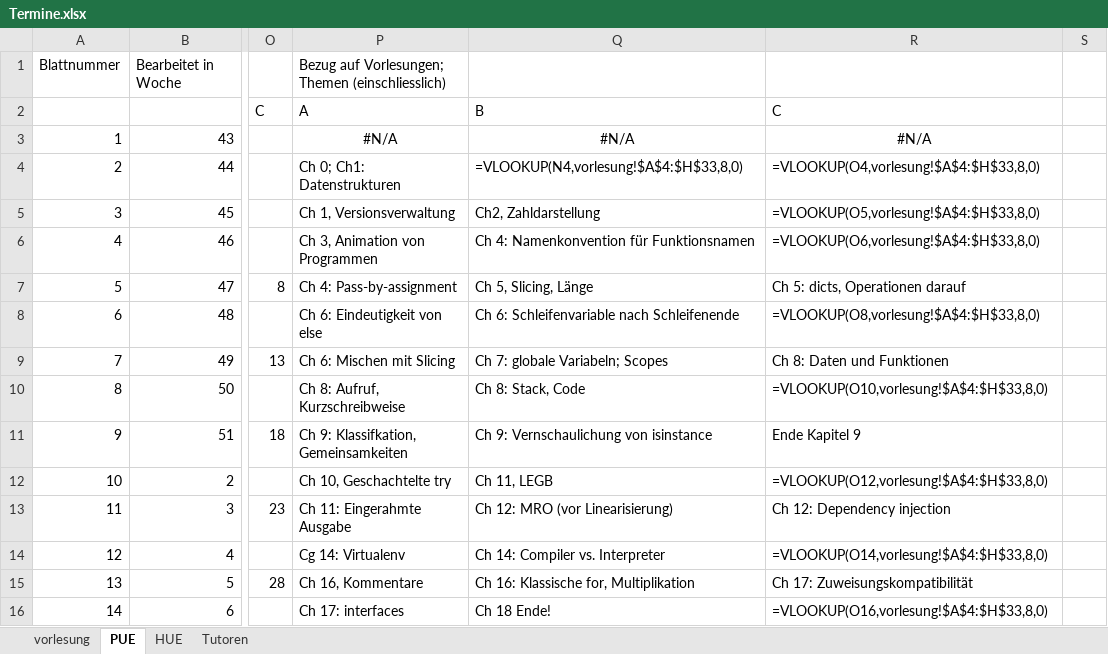
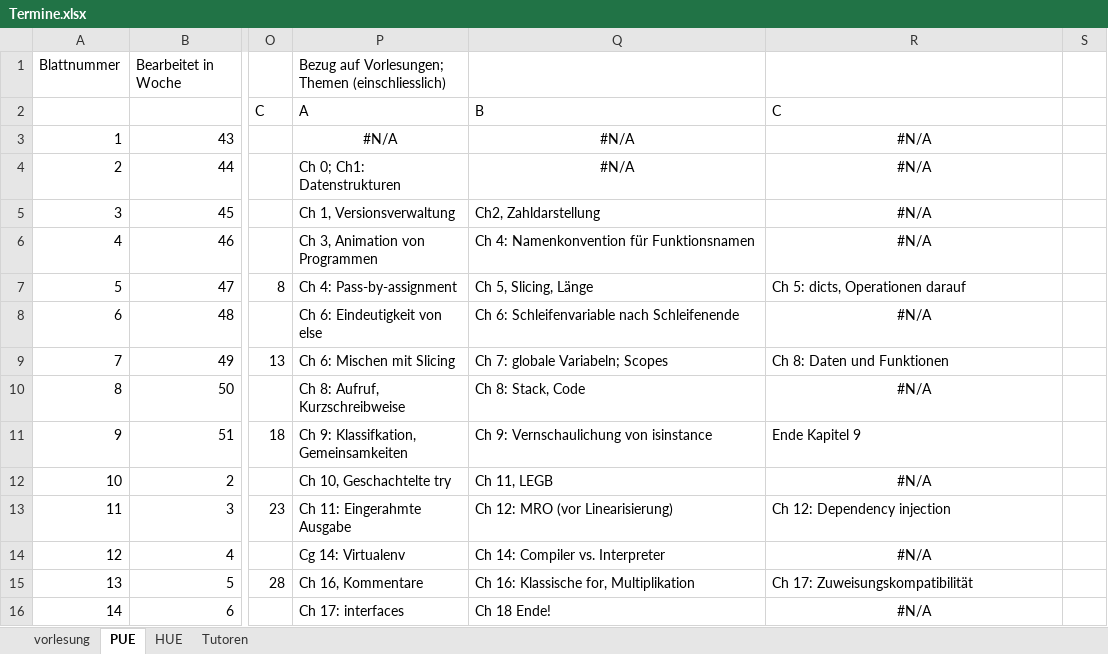
Before and after one commit to hkarl/gp1_upb, an Excel workbook: meetings/Termine.xlsx, sheet PUE, drawn as a sheet; only a part is shown, gaps mark what is left out; values as stored, in another font and other column widths than the file's, no borders; formulas without a stored value are shown as written; conditional formats not drawn; the diff names each change by its address in the sheet, - before the commit and + after, or states it on an @@ line.

```diff
--- a/meetings/Termine.xlsx (sheet PUE)
+++ b/meetings/Termine.xlsx (sheet PUE)
-Q4 (B): =VLOOKUP(N4,vorlesung!$A$4:$H$33,8,0)
+Q4 (B): #N/A
-Q4:R4 alignment: left
+Q4:R4 alignment: center
-R4 (C): =VLOOKUP(O4,vorlesung!$A$4:$H$33,8,0)
+R4 (C): #N/A
-R5 (C): =VLOOKUP(O5,vorlesung!$A$4:$H$33,8,0)
+R5 (C): #N/A
-R5:R6 alignment: left
+R5:R6 alignment: center
-R6 (C): =VLOOKUP(O6,vorlesung!$A$4:$H$33,8,0)
+R6 (C): #N/A
-R8 (C): =VLOOKUP(O8,vorlesung!$A$4:$H$33,8,0)
+R8 (C): #N/A
-R8 alignment: left
+R8 alignment: center
-R10 (C): =VLOOKUP(O10,vorlesung!$A$4:$H$33,8,0)
+R10 (C): #N/A
-R10 alignment: left
+R10 alignment: center
-R12 (C): =VLOOKUP(O12,vorlesung!$A$4:$H$33,8,0)
+R12 (C): #N/A
-R12 alignment: left
+R12 alignment: center
-R14 (C): =VLOOKUP(O14,vorlesung!$A$4:$H$33,8,0)
+R14 (C): #N/A
-R14 alignment: left
+R14 alignment: center
-R16 (C): =VLOOKUP(O16,vorlesung!$A$4:$H$33,8,0)
+R16 (C): #N/A
-R16 alignment: left
+R16 alignment: center
```
Also changed, not shown: sheet HUE, sheet Tutoren.
